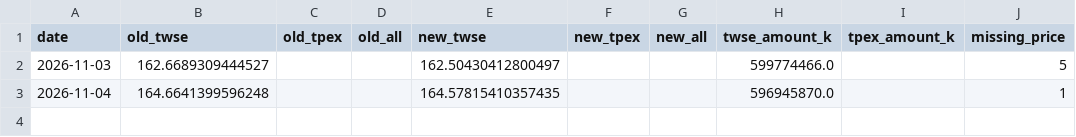
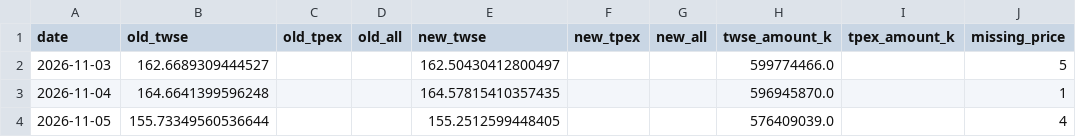
Before and after one commit to chiadigger/Margin-ratio, a CSV file: data/margin_ratio_v2.csv, drawn as a sheet; the diff names each change by its address in the sheet, - before the commit and + after, or states it on an @@ line.

```diff
--- a/data/margin_ratio_v2.csv
+++ b/data/margin_ratio_v2.csv
+row 4: 2026-11-05 | 155.73349560536644 |  |  | 155.2512599448405 |  |  | 576409039.0 |  | 4
```
Also changed, not shown: 1 other file.
